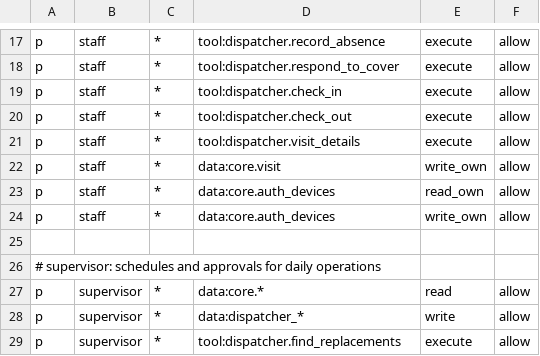
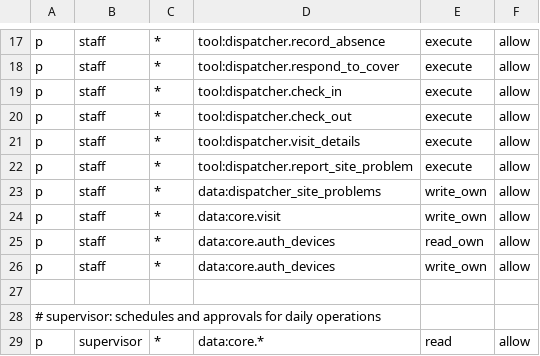
Before and after one commit to Predictive-Systems-Inc/mia, a CSV file: node/config/policies/policy.csv, drawn as a sheet; only a part is shown, gaps mark what is left out; the shorter side is filled out with more unchanged rows; the diff names each change by its address in the sheet, - before the commit and + after, or states it on an @@ line.

```diff
--- a/node/config/policies/policy.csv
+++ b/node/config/policies/policy.csv
+row 22: p | staff | * | tool:dispatcher.report_site_problem | execute | allow
+row 23: p | staff | * | data:dispatcher_site_problems | write_own | allow
```
Also changed, not shown: 18 other files.
